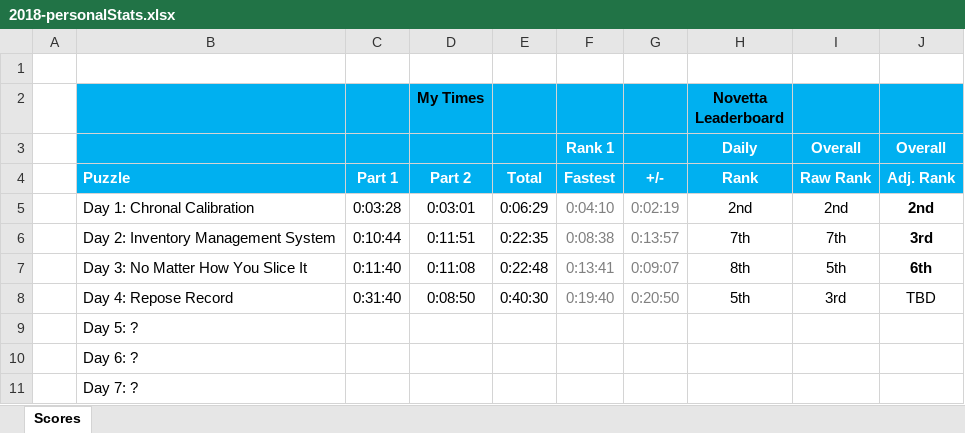
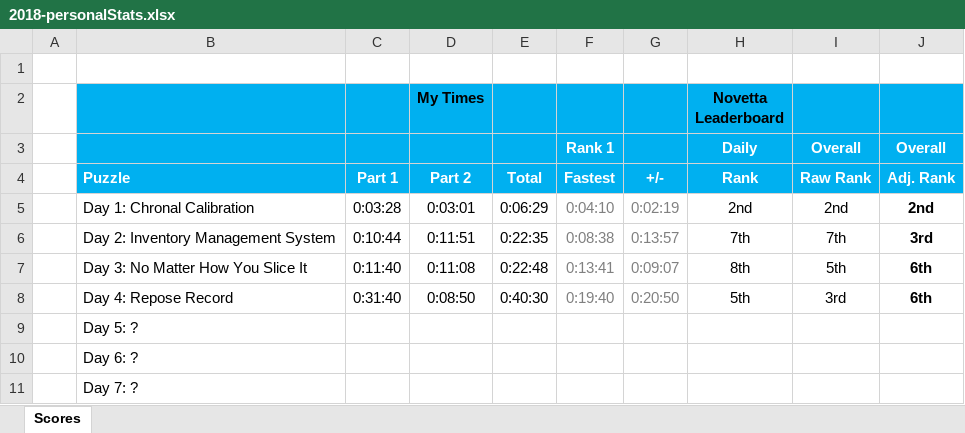
Before and after one commit to briuri/advent-of-code, an Excel workbook: data/viz/2018-personalStats.xlsx, sheet Scores, drawn as a sheet; only a part is shown; values as stored, in another font and other column widths than the file's, no borders; the diff names each change by its address in the sheet, - before the commit and + after, or states it on an @@ line.

```diff
--- a/data/viz/2018-personalStats.xlsx (sheet Scores)
+++ b/data/viz/2018-personalStats.xlsx (sheet Scores)
-J8: TBD
+J8: 6th
-J8 bold: off
+J8 bold: on
```
Also changed, not shown: 5 other files.
